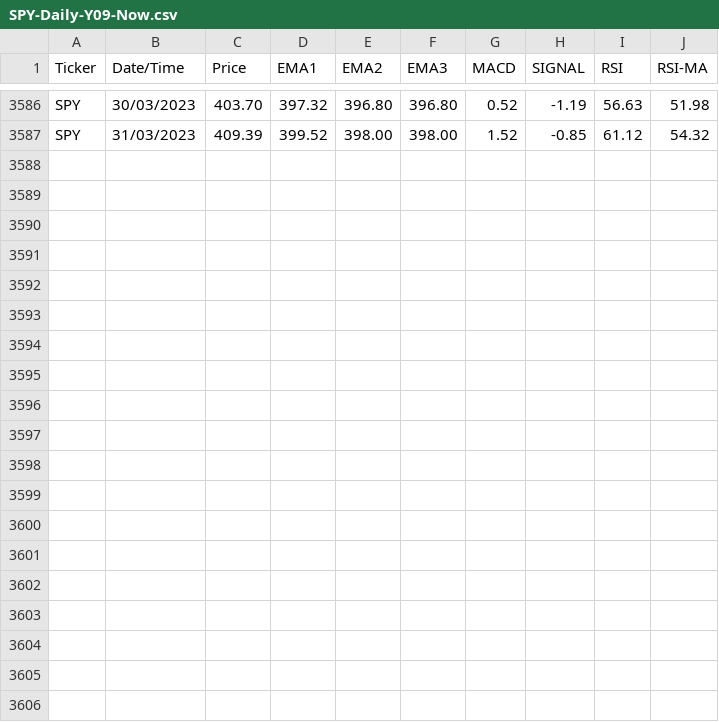
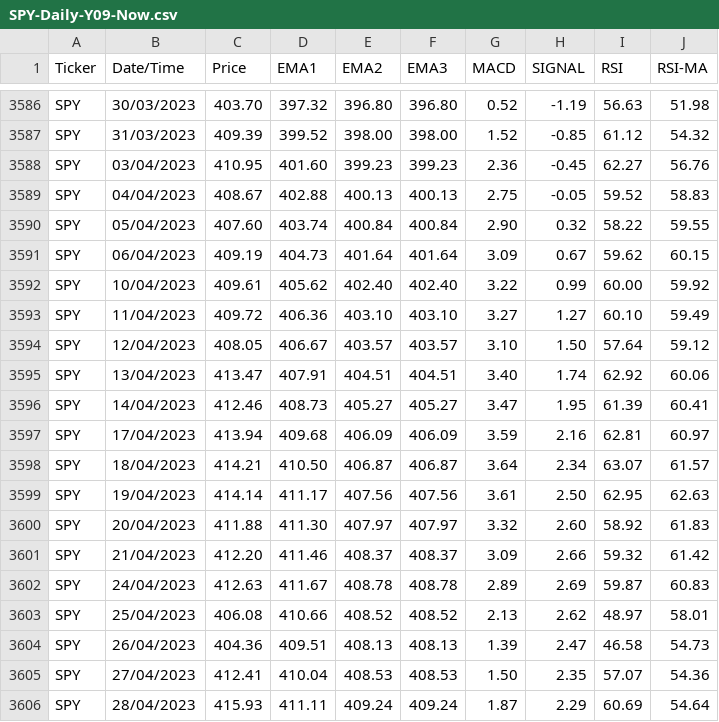
Before and after one commit to technqvi/TimeSeriesML-FinMarket, a CSV file: data/SPY-Daily-Y09-Now.csv, drawn as a sheet; only a part is shown, gaps mark what is left out; the diff names each change by its address in the sheet, - before the commit and + after, or states it on an @@ line.

```diff
--- a/data/SPY-Daily-Y09-Now.csv
+++ b/data/SPY-Daily-Y09-Now.csv
+row 3588: SPY | 03/04/2023 | 410.95 | 401.60 | 399.23 | 399.23 | 2.36 | -0.45 | 62.27 | 56.76
+row 3589: SPY | 04/04/2023 | 408.67 | 402.88 | 400.13 | 400.13 | 2.75 | -0.05 | 59.52 | 58.83
+row 3590: SPY | 05/04/2023 | 407.60 | 403.74 | 400.84 | 400.84 | 2.90 | 0.32 | 58.22 | 59.55
+row 3591: SPY | 06/04/2023 | 409.19 | 404.73 | 401.64 | 401.64 | 3.09 | 0.67 | 59.62 | 60.15
+row 3592: SPY | 10/04/2023 | 409.61 | 405.62 | 402.40 | 402.40 | 3.22 | 0.99 | 60.00 | 59.92
+row 3593: SPY | 11/04/2023 | 409.72 | 406.36 | 403.10 | 403.10 | 3.27 | 1.27 | 60.10 | 59.49
+row 3594: SPY | 12/04/2023 | 408.05 | 406.67 | 403.57 | 403.57 | 3.10 | 1.50 | 57.64 | 59.12
+row 3595: SPY | 13/04/2023 | 413.47 | 407.91 | 404.51 | 404.51 | 3.40 | 1.74 | 62.92 | 60.06
+row 3596: SPY | 14/04/2023 | 412.46 | 408.73 | 405.27 | 405.27 | 3.47 | 1.95 | 61.39 | 60.41
+row 3597: SPY | 17/04/2023 | 413.94 | 409.68 | 406.09 | 406.09 | 3.59 | 2.16 | 62.81 | 60.97
+row 3598: SPY | 18/04/2023 | 414.21 | 410.50 | 406.87 | 406.87 | 3.64 | 2.34 | 63.07 | 61.57
+row 3599: SPY | 19/04/2023 | 414.14 | 411.17 | 407.56 | 407.56 | 3.61 | 2.50 | 62.95 | 62.63
+row 3600: SPY | 20/04/2023 | 411.88 | 411.30 | 407.97 | 407.97 | 3.32 | 2.60 | 58.92 | 61.83
+row 3601: SPY | 21/04/2023 | 412.20 | 411.46 | 408.37 | 408.37 | 3.09 | 2.66 | 59.32 | 61.42
+row 3602: SPY | 24/04/2023 | 412.63 | 411.67 | 408.78 | 408.78 | 2.89 | 2.69 | 59.87 | 60.83
+row 3603: SPY | 25/04/2023 | 406.08 | 410.66 | 408.52 | 408.52 | 2.13 | 2.62 | 48.97 | 58.01
+row 3604: SPY | 26/04/2023 | 404.36 | 409.51 | 408.13 | 408.13 | 1.39 | 2.47 | 46.58 | 54.73
+row 3605: SPY | 27/04/2023 | 412.41 | 410.04 | 408.53 | 408.53 | 1.50 | 2.35 | 57.07 | 54.36
+row 3606: SPY | 28/04/2023 | 415.93 | 411.11 | 409.24 | 409.24 | 1.87 | 2.29 | 60.69 | 54.64
```
Also changed, not shown: 29 other files.
